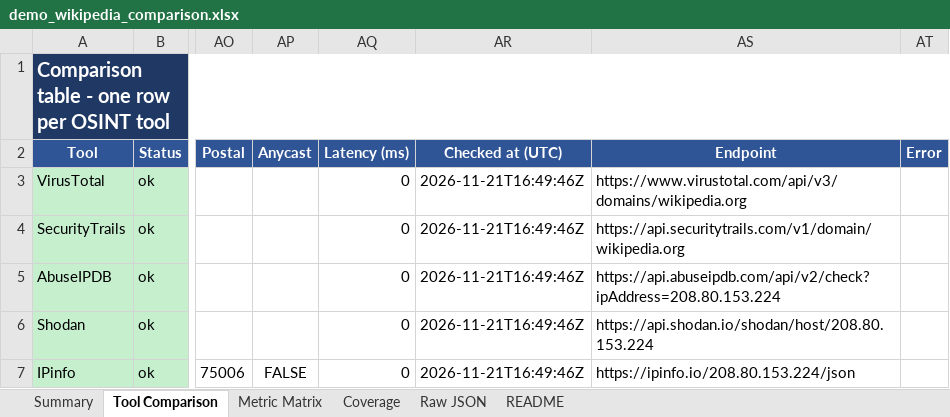
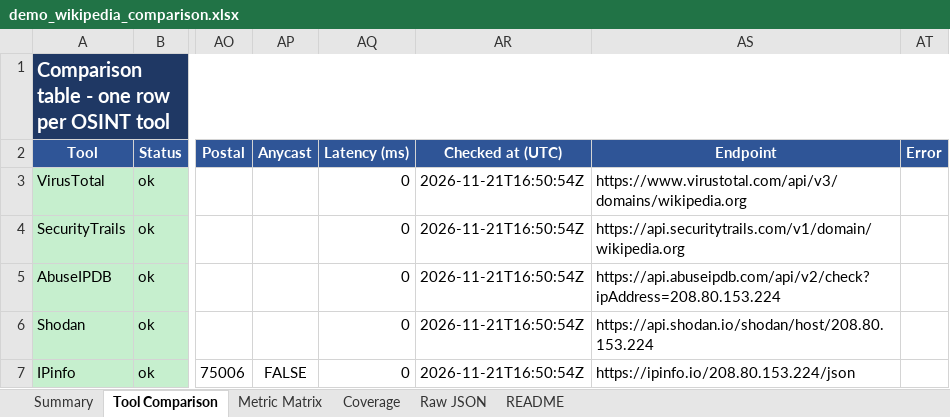
Before and after one commit to 2600630-commits/osint-task1, an Excel workbook: docs/samples/demo_wikipedia_comparison.xlsx, sheet Tool Comparison, drawn as a sheet; only a part is shown, gaps mark what is left out; values as stored, in another font and other column widths than the file's, no borders; the diff names each change by its address in the sheet, - before the commit and + after, or states it on an @@ line.

```diff
--- a/docs/samples/demo_wikipedia_comparison.xlsx (sheet Tool Comparison)
+++ b/docs/samples/demo_wikipedia_comparison.xlsx (sheet Tool Comparison)
-AR3:AR7 (Checked at (UTC)): 2026-11-21T16:49:46Z
+AR3:AR7 (Checked at (UTC)): 2026-11-21T16:50:54Z
```
Also changed, not shown: sheet README, sheet Summary, 3 other files.
